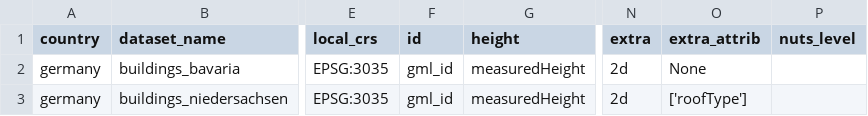
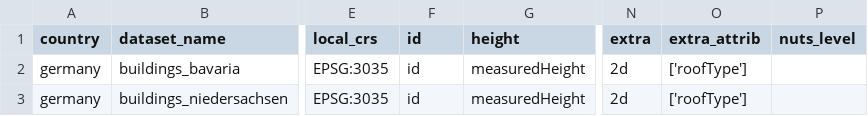
Before and after one commit to ai4up/eubucco, a CSV file: database/preprocessing/1-parsing/inputs-parsing-v1.csv, drawn as a sheet; only a part is shown, gaps mark what is left out; the diff names each change by its address in the sheet, - before the commit and + after, or states it on an @@ line.

Commit message:
adjust id in .csv

```diff
--- a/database/preprocessing/1-parsing/inputs-parsing-v1.csv
+++ b/database/preprocessing/1-parsing/inputs-parsing-v1.csv
-F2:F3 (id): gml_id
+F2:F3 (id): id
-O2 (extra_attrib): None
+O2 (extra_attrib): ['roofType']
```
